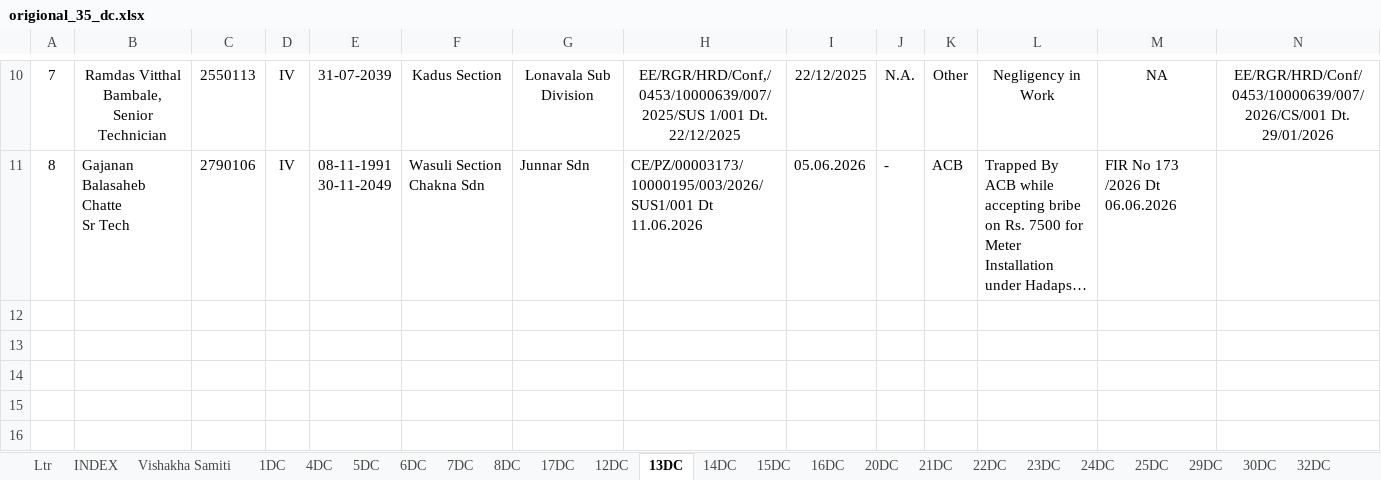
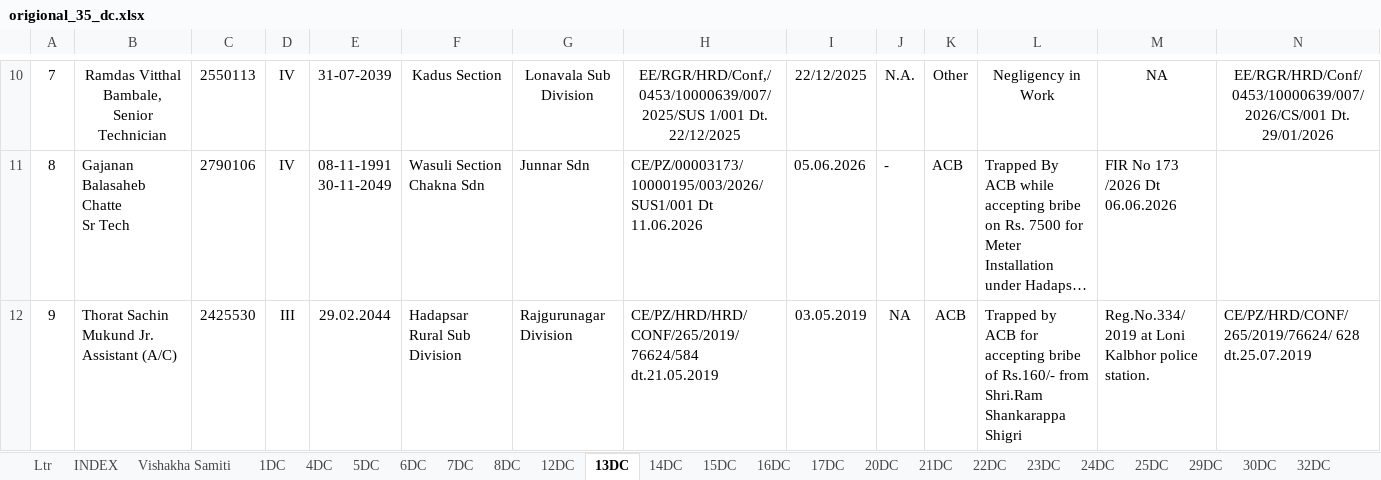
Before and after one commit to murkunden-cloud/PZ_DAMS, an Excel workbook: origional_35_dc.xlsx, sheet 13DC, drawn as a sheet; only a part is shown, gaps mark what is left out; long unchanged cells end in …; values as stored, in another font and other column widths than the file's, no borders; conditional formats not drawn; rows hold the shown columns only; the diff names each change by its address in the sheet, - before the commit and + after, or states it on an @@ line.

```diff
--- a/origional_35_dc.xlsx (sheet 13DC)
+++ b/origional_35_dc.xlsx (sheet 13DC)
@@ sheet tab order changed: Ltr | INDEX | Vishakha Samiti | 1DC | 4DC | 5DC | 6DC | 7DC | 8DC | 12DC | 13DC | 14DC | 15DC | 16DC | 17DC | 20DC | 21DC | 22DC | 23DC | 24DC | 25DC | 29DC | 30DC | 32DC @@
+row 12: 9 | Thorat Sachin Mukund Jr. Assistant (A/C) | 2425530 | III | 29.02.2044 | Hadapsar Rural Sub Division | Rajgurunagar Division | CE/PZ/HRD/HRD/CONF/265/2019/76624/584 dt.21.05.2019 | 03.05.2019 | NA | ACB | Trapped by ACB for accepting bribe of Rs.160/- from Shri.Ram Shankarappa Shigri | Reg.No.334/ 2019 at Loni Kalbhor police station. | CE/PZ/HRD/CONF/265/2019/76624/ 628 dt.25.07.2019
```
Also changed, not shown: sheet 23DC, sheet 22DC, sheet 6DC, charts or pictures, 8 other files.
